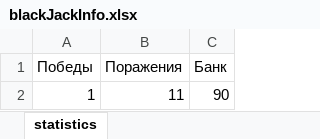
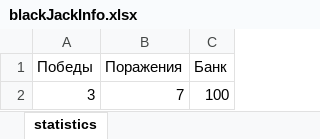
Before and after one commit to PUPILUPI/BlackJack, an Excel workbook: blackJackInfo.xlsx, sheet statistics, drawn as a sheet; values as stored, in another font and other column widths than the file's, no borders; removed rows and columns are numbered as before the commit, all else as after; the diff names each change by its address in the sheet, - before the commit and + after, or states it on an @@ line.

```diff
--- a/blackJackInfo.xlsx (sheet statistics)
+++ b/blackJackInfo.xlsx (sheet statistics)
-row 2: 1 | 11 | 90
+row 2: 3 | 7 | 100
```
Also changed, not shown: 2 other files.
